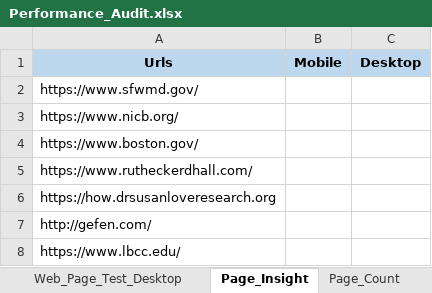
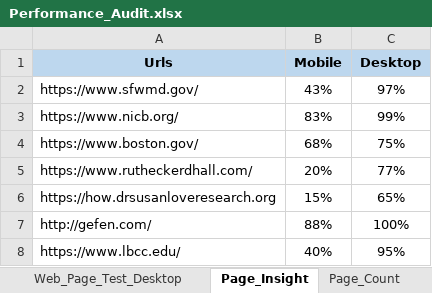
Before and after one commit to Prakashm9393/RPA-Marketing-1, an Excel workbook: data/Performance_Audit.xlsx, sheet Page_Insight, drawn as a sheet; values as stored, in another font and other column widths than the file's, no borders; the diff names each change by its address in the sheet, - before the commit and + after, or states it on an @@ line.

```diff
--- a/data/Performance_Audit.xlsx (sheet Page_Insight)
+++ b/data/Performance_Audit.xlsx (sheet Page_Insight)
-B2 (Mobile): (empty)
+B2 (Mobile): 43%
-C2 (Desktop): (empty)
+C2 (Desktop): 97%
-B3 (Mobile): (empty)
+B3 (Mobile): 83%
-C3 (Desktop): (empty)
+C3 (Desktop): 99%
-B4 (Mobile): (empty)
+B4 (Mobile): 68%
-C4 (Desktop): (empty)
+C4 (Desktop): 75%
-B5 (Mobile): (empty)
+B5 (Mobile): 20%
-C5 (Desktop): (empty)
+C5 (Desktop): 77%
-B6 (Mobile): (empty)
+B6 (Mobile): 15%
-C6 (Desktop): (empty)
+C6 (Desktop): 65%
-B7 (Mobile): (empty)
+B7 (Mobile): 88%
-C7 (Desktop): (empty)
+C7 (Desktop): 100%
-B8 (Mobile): (empty)
+B8 (Mobile): 40%
-C8 (Desktop): (empty)
+C8 (Desktop): 95%
```
Also changed, not shown: sheet Web_Page_Test_Desktop, sheet GT_metrix, sheet Web_Page_Test_Mobile, 6 other files.
